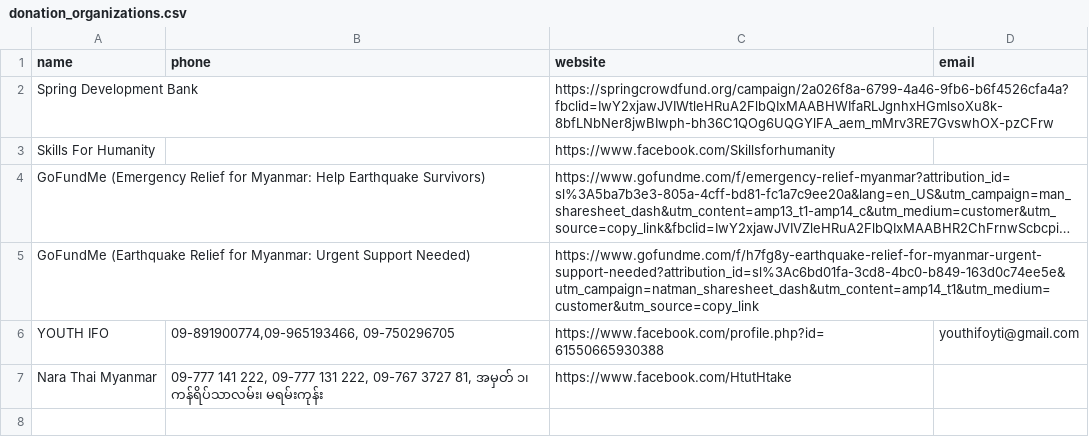
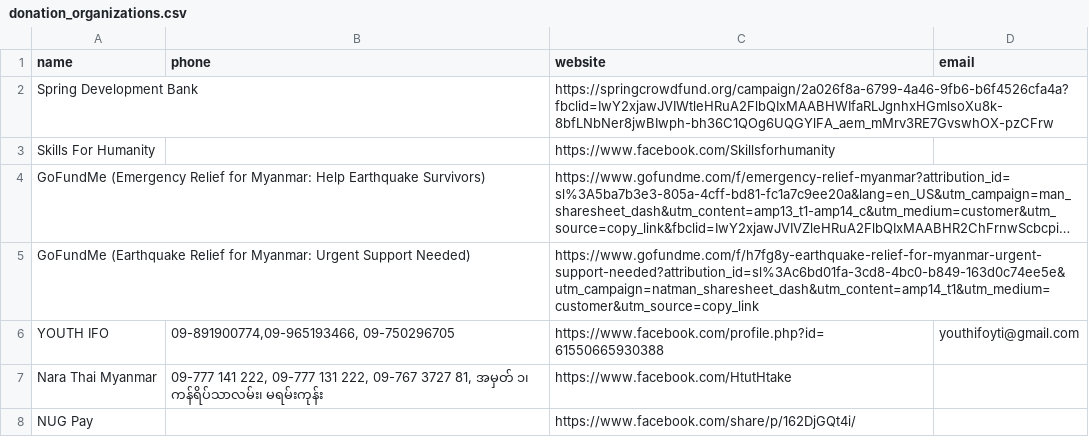
Before and after one commit to ShweCana/burmeseEarthquake, a CSV file: donation_organizations.csv, drawn as a sheet; long unchanged cells end in …; the diff names each change by its address in the sheet, - before the commit and + after, or states it on an @@ line.

Commit message:
Update donation_organizations.csv

```diff
--- a/donation_organizations.csv
+++ b/donation_organizations.csv
+row 8: NUG Pay |  | https://www.facebook.com/share/p/162DjGQt4i/
```
